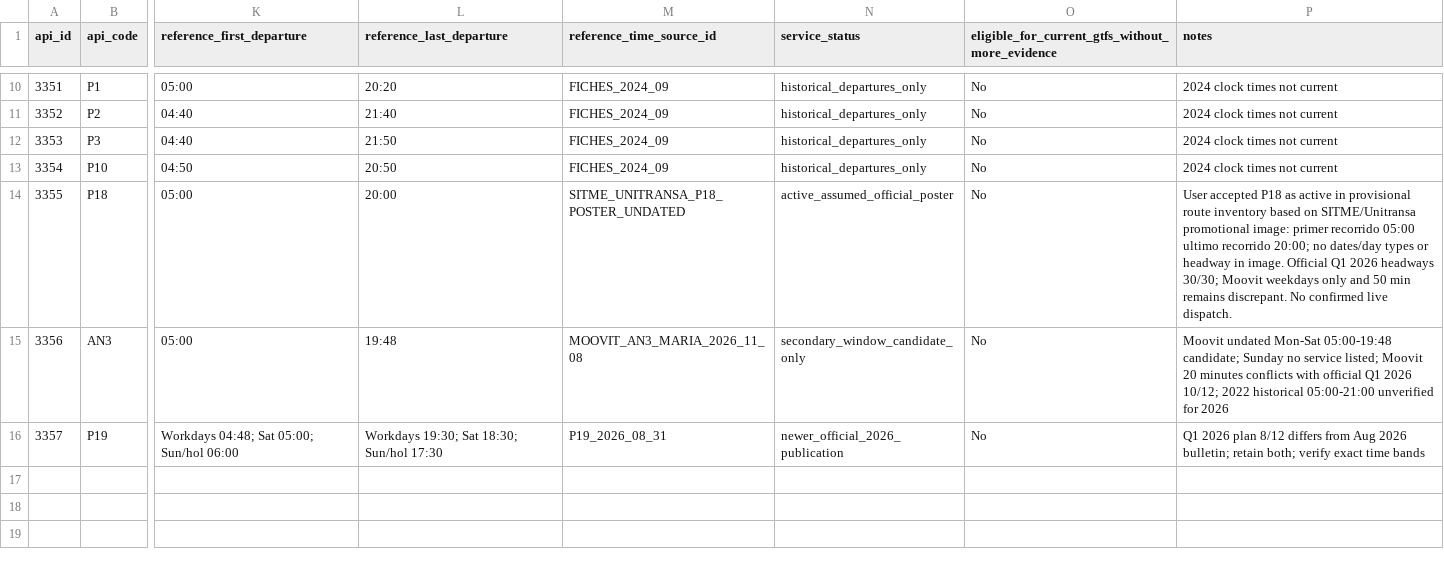
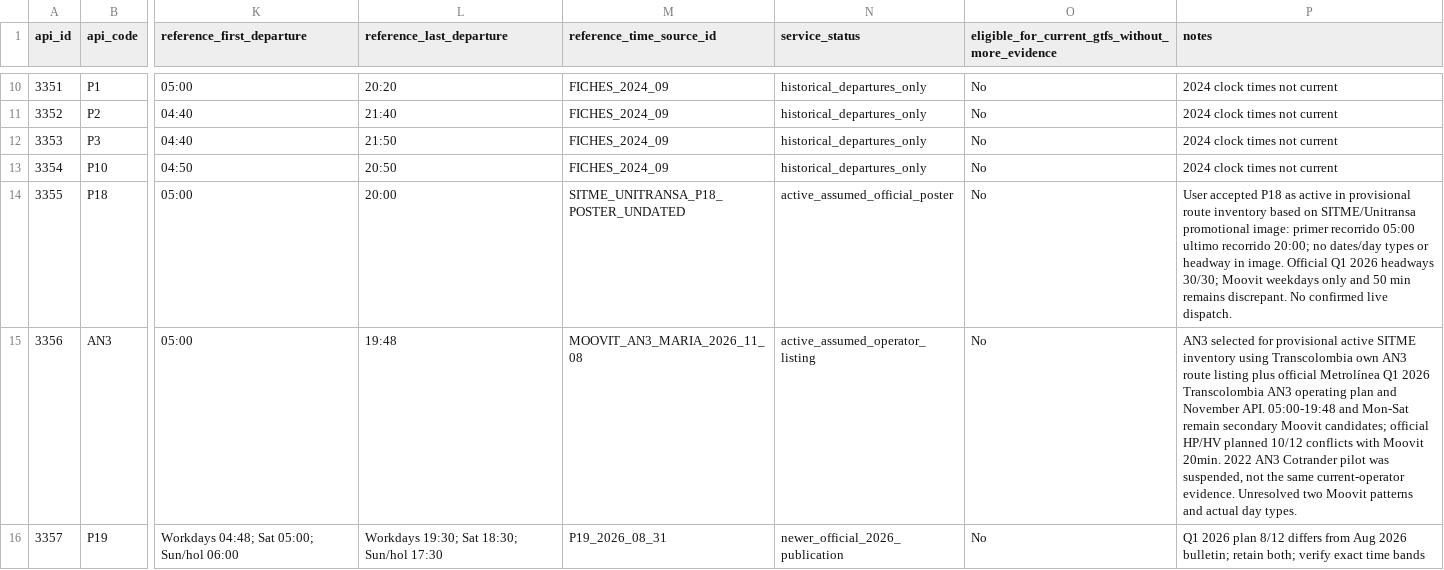
Before and after one commit to ColombiaTransit/Gtfs-Bucaramanga, a CSV file: data/sitme/official_schedule_sources.csv, drawn as a sheet; only a part is shown, gaps mark what is left out; the diff names each change by its address in the sheet, - before the commit and + after, or states it on an @@ line.

Commit message:
research(sitme): classify AN3 as provisionally active using Transcolombia operator route listing

```diff
--- a/data/sitme/official_schedule_sources.csv
+++ b/data/sitme/official_schedule_sources.csv
-N15 (service_status): secondary_window_candidate_only
+N15 (service_status): active_assumed_operator_listing
-P15 (notes): Moovit undated Mon-Sat 05:00-19:48 candidate; Sunday no service listed; Moovit 20 minutes conflicts with official Q1 2026 10/12; 2022 historical 05:00-21:00 unverified for 2026
+P15 (notes): AN3 selected for provisional active SITME inventory using Transcolombia own AN3 route listing plus official Metrolínea Q1 2026 Transcolombia AN3 operating plan and November API. 05:00-19:48 and Mon-Sat remain secondary Moovit candidates; official HP/HV planned 10/12 conflicts with Moovit 20min. 2022 AN3 Cotrander pilot was suspended, not the same current-operator evidence. Unresolved two Moovit patterns and actual day types.
```
